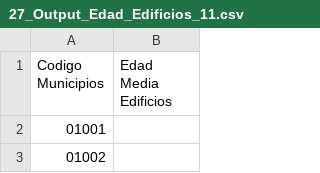
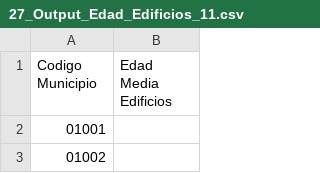
Before and after one commit to AdrianaBorrajo/Despoblacion, a CSV file: Data/27_Output_Edad_Edificios_11.csv, drawn as a sheet; only a part is shown.

```diff
--- a/Data/27_Output_Edad_Edificios_11.csv
+++ b/Data/27_Output_Edad_Edificios_11.csv
@@ -1,2 +1,2 @@
-Codigo Municipios,Edad Media Edificios
+Codigo Municipio,Edad Media Edificios
 01001,
```
Also changed, not shown: 1 other file.
